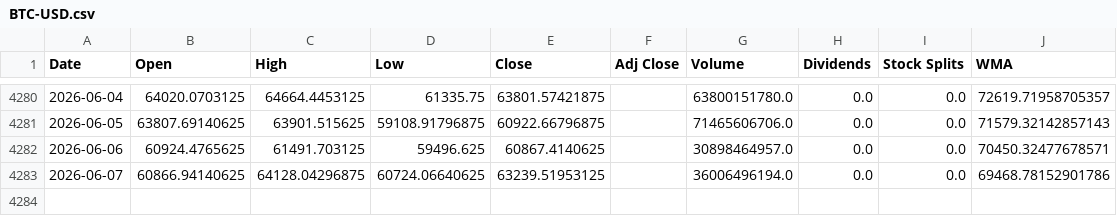
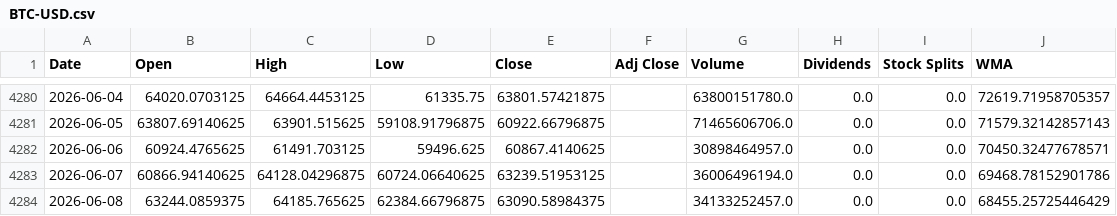
Before and after one commit to LeoRodaelli/investAI, a CSV file: BTC-USD.csv, drawn as a sheet; only a part is shown, gaps mark what is left out; the diff names each change by its address in the sheet, - before the commit and + after, or states it on an @@ line.

```diff
--- a/BTC-USD.csv
+++ b/BTC-USD.csv
+row 4284: 2026-06-08 | 63244.0859375 | 64185.765625 | 62384.66796875 | 63090.58984375 |  | 34133252457.0 | 0.0 | 0.0 | 68455.25725446429
```
Also changed, not shown: TSLA.csv, 31 other files.
